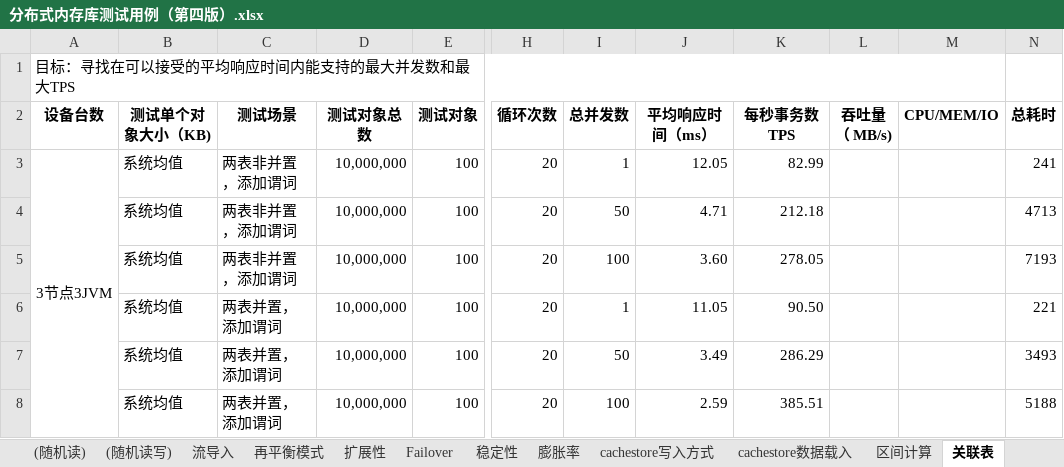
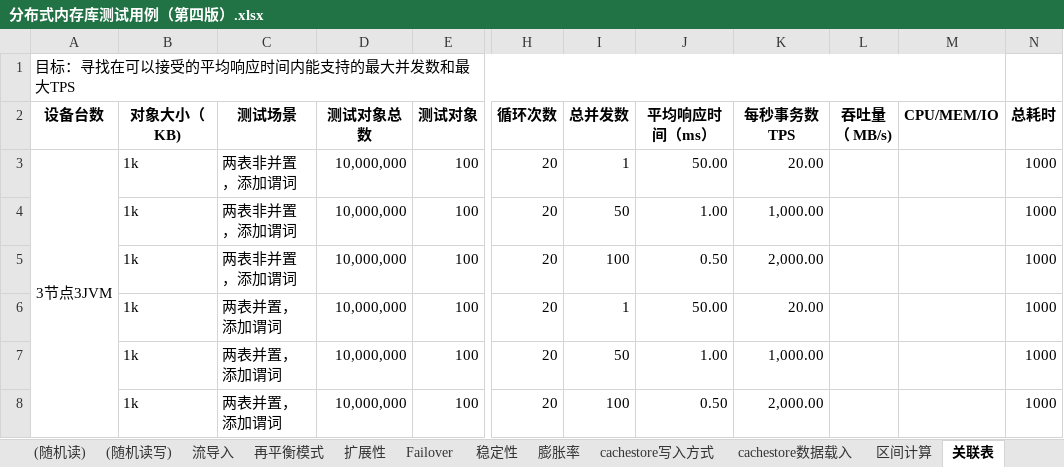
Before and after one commit to pop443/service, an Excel workbook: ignite/性能测试/分布式内存库测试用例（第四版）.xlsx, sheet 关联表, drawn as a sheet; only a part is shown, gaps mark what is left out; values as stored, in another font and other column widths than the file's, no borders; the diff names each change by its address in the sheet, - before the commit and + after, or states it on an @@ line.

```diff
--- a/ignite/性能测试/分布式内存库测试用例（第四版）.xlsx (sheet 关联表)
+++ b/ignite/性能测试/分布式内存库测试用例（第四版）.xlsx (sheet 关联表)
-B2: 测试单个对象大小（KB)
+B2: 对象大小（KB)
-B3:B8 (对象大小（KB)): 系统均值
+B3:B8 (对象大小（KB)): 1k
-J3 (平均响应时间（ms）): 12.05
+J3 (平均响应时间（ms）): 50.00
-K3 (每秒事务数TPS): 82.99
+K3 (每秒事务数TPS): 20.00
-N3 (总耗时): 241
+N3 (总耗时): 1000
-J4 (平均响应时间（ms）): 4.71
+J4 (平均响应时间（ms）): 1.00
-K4 (每秒事务数TPS): 212.18
+K4 (每秒事务数TPS): 1,000.00
-N4 (总耗时): 4713
+N4 (总耗时): 1000
-J5 (平均响应时间（ms）): 3.60
+J5 (平均响应时间（ms）): 0.50
-K5 (每秒事务数TPS): 278.05
+K5 (每秒事务数TPS): 2,000.00
-N5 (总耗时): 7193
+N5 (总耗时): 1000
-J6 (平均响应时间（ms）): 11.05
+J6 (平均响应时间（ms）): 50.00
-K6 (每秒事务数TPS): 90.50
+K6 (每秒事务数TPS): 20.00
-N6 (总耗时): 221
+N6 (总耗时): 1000
-J7 (平均响应时间（ms）): 3.49
+J7 (平均响应时间（ms）): 1.00
-K7 (每秒事务数TPS): 286.29
+K7 (每秒事务数TPS): 1,000.00
-N7 (总耗时): 3493
+N7 (总耗时): 1000
-J8 (平均响应时间（ms）): 2.59
+J8 (平均响应时间（ms）): 0.50
-K8 (每秒事务数TPS): 385.51
+K8 (每秒事务数TPS): 2,000.00
-N8 (总耗时): 5188
+N8 (总耗时): 1000
```
Also changed, not shown: sheet 区间计算, sheet 持久化, sheet 模糊查询, sheet cachestore数据载入, charts or pictures, 11 other files.
